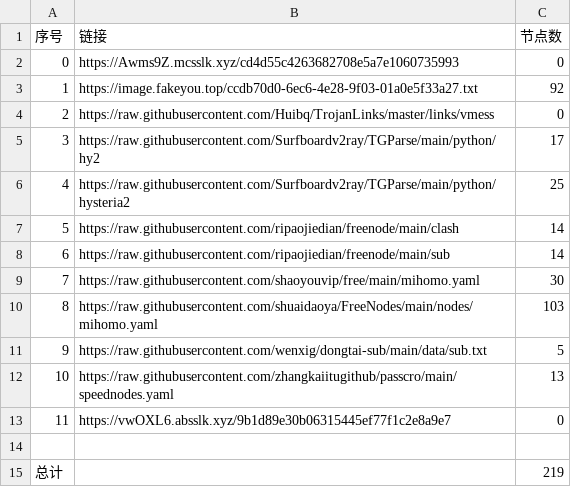
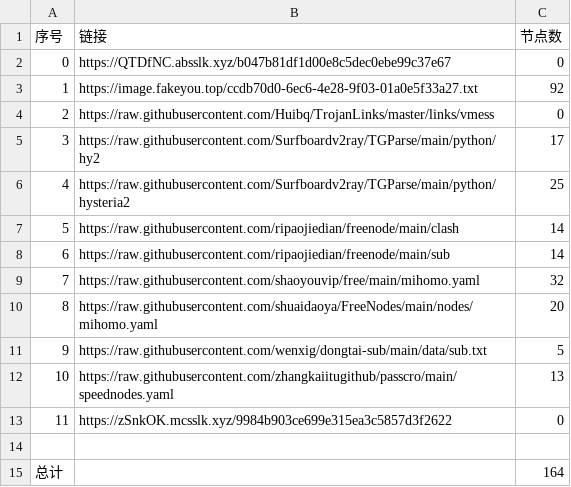
Before and after one commit to denny0810/NoMoreWalls, a CSV file: list_result.csv, drawn as a sheet.

```diff
--- a/list_result.csv
+++ b/list_result.csv
@@ -1,3 +1,3 @@
 序号,链接,节点数
-0,https://Awms9Z.mcsslk.xyz/cd4d55c4263682708e5a7e1060735993,0
+0,https://QTDfNC.absslk.xyz/b047b81df1d00e8c5dec0ebe99c37e67,0
 1,https://image.fakeyou.top/ccdb70d0-6ec6-4e28-9f03-01a0e5f33a27.txt,92
@@ -8,8 +8,8 @@
 6,https://raw.githubusercontent.com/ripaojiedian/freenode/main/sub,14
-7,https://raw.githubusercontent.com/shaoyouvip/free/main/mihomo.yaml,30
-8,https://raw.githubusercontent.com/shuaidaoya/FreeNodes/main/nodes/mihomo.yaml,103
+7,https://raw.githubusercontent.com/shaoyouvip/free/main/mihomo.yaml,32
+8,https://raw.githubusercontent.com/shuaidaoya/FreeNodes/main/nodes/mihomo.yaml,20
 9,https://raw.githubusercontent.com/wenxig/dongtai-sub/main/data/sub.txt,5
 10,https://raw.githubusercontent.com/zhangkaiitugithub/passcro/main/speednodes.yaml,13
-11,https://vwOXL6.absslk.xyz/9b1d89e30b06315445ef77f1c2e8a9e7,0
+11,https://zSnkOK.mcsslk.xyz/9984b903ce699e315ea3c5857d3f2622,0
 
-总计,,219
+总计,,164
```
Also changed, not shown: 28 other files.
